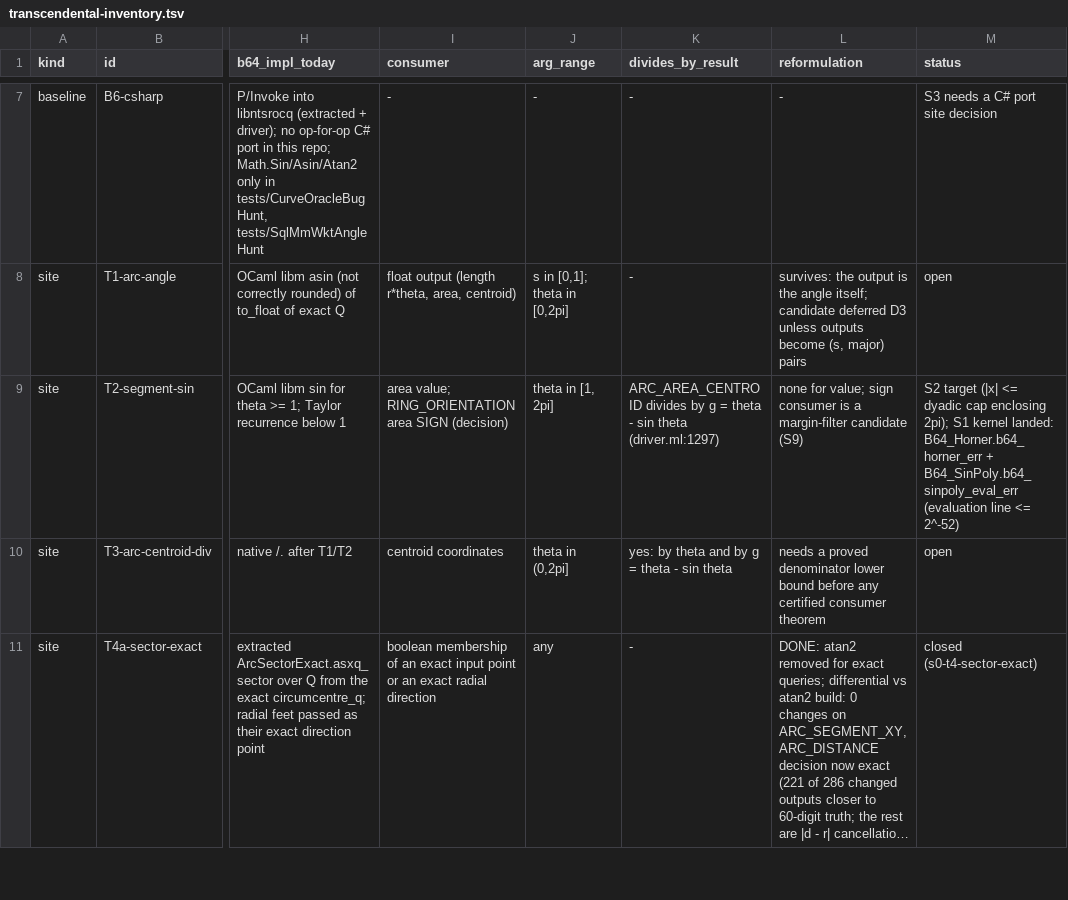
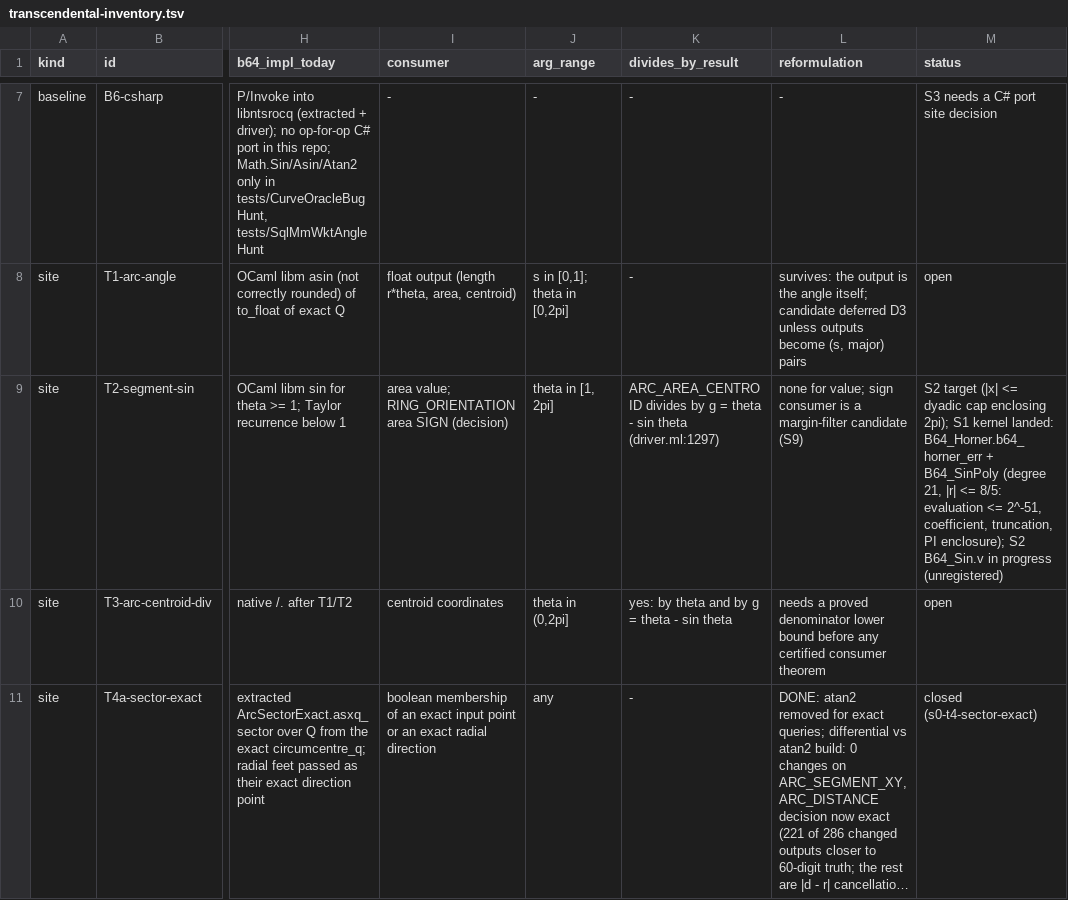
Before and after one commit to grootstebozewolf/NetTopologySuite.Proofs, a TSV file: docs/transcendental-inventory.tsv, drawn as a sheet; only a part is shown, gaps mark what is left out; long unchanged cells end in …; the diff names each change by its address in the sheet, - before the commit and + after, or states it on an @@ line.

```diff
--- a/docs/transcendental-inventory.tsv
+++ b/docs/transcendental-inventory.tsv
-M9 (status): …B64_Horner.b64_horner_err + B64_SinPoly.b64_sinpoly_eval_err (evaluation line <= 2^-52)
+M9 (status): …B64_Horner.b64_horner_err + B64_SinPoly (degree 21, |r| <= 8/5: evaluation <= 2^-51, coefficient, truncation, PI enclosure); S2 B64_Sin.v in progress (unregistered)
```
Also changed, not shown: 6 other files.
